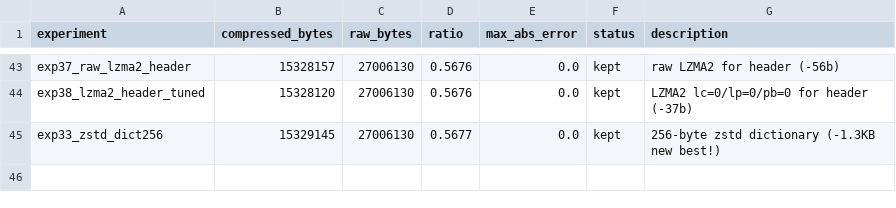
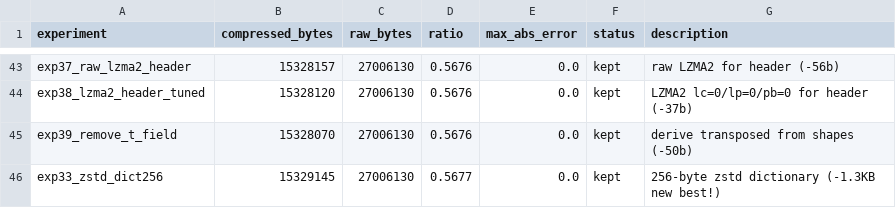
Before and after one commit to joyceyan/serialization_playground, a TSV file: results.tsv, drawn as a sheet; only a part is shown, gaps mark what is left out.

```diff
--- a/results.tsv
+++ b/results.tsv
@@ -44,2 +44,3 @@ exp37_raw_lzma2_header	15328157	27006130	0.5676	0.0	kept	raw LZMA2 for header (-
 exp38_lzma2_header_tuned	15328120	27006130	0.5676	0.0	kept	LZMA2 lc=0/lp=0/pb=0 for header (-37b)
+exp39_remove_t_field	15328070	27006130	0.5676	0.0	kept	derive transposed from shapes (-50b)
 exp33_zstd_dict256	15329145	27006130	0.5677	0.0	kept	256-byte zstd dictionary (-1.3KB new best!)
```
